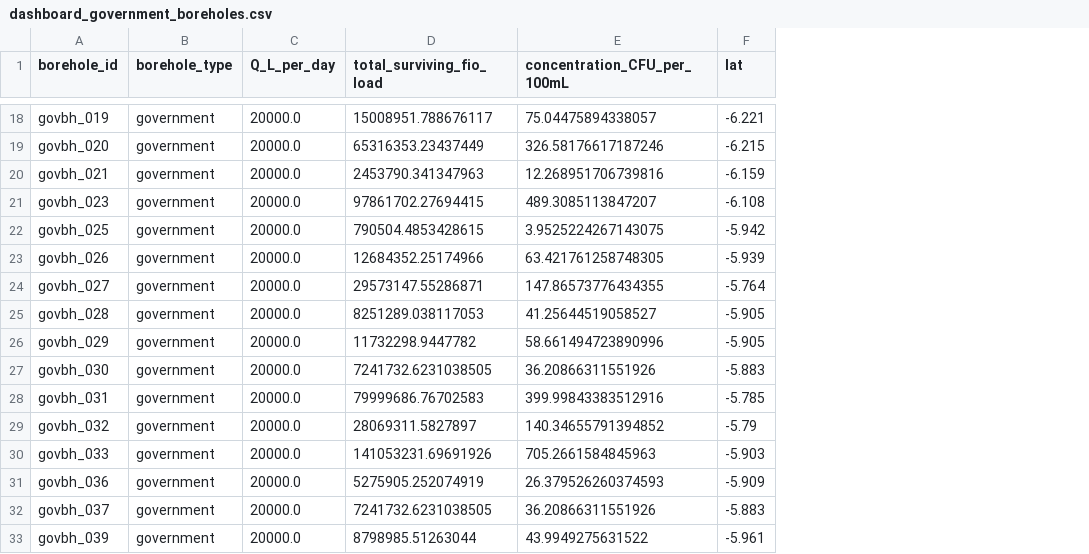
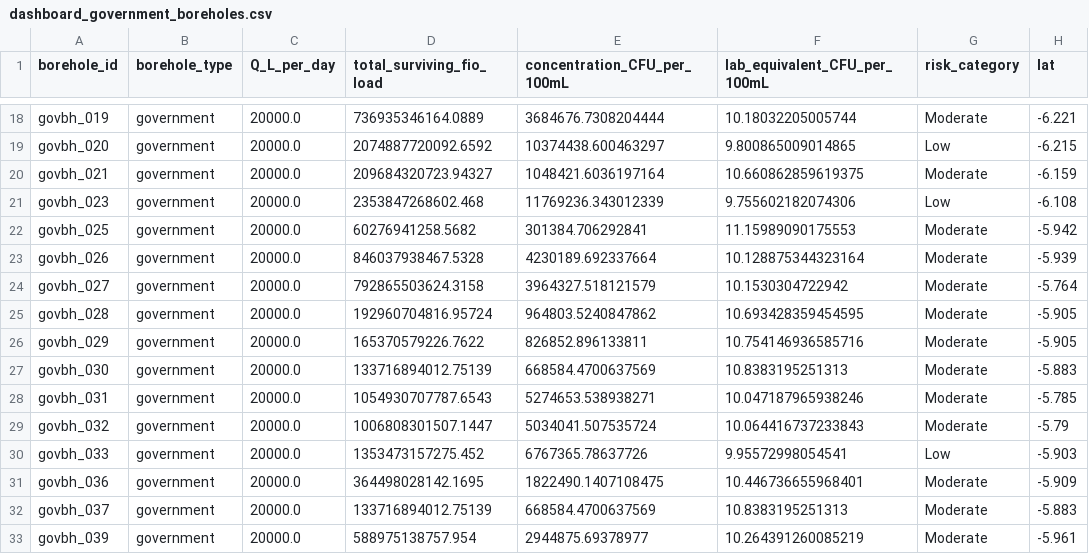
Before and after one commit to Mloweedgar/zanzibar-model, a CSV file: data/output/dashboard_government_boreholes.csv, drawn as a sheet; only a part is shown, gaps mark what is left out; the diff covers the shown part only; the diff names each change by its address in the sheet, - before the commit and + after, or states it on an @@ line.

```diff
--- a/data/output/dashboard_government_boreholes.csv
+++ b/data/output/dashboard_government_boreholes.csv
+column F (lab_equivalent_CFU_per_100mL), rows 18-33: 10.18032205005744 | 9.800865009014865 | 10.660862859619375 | 9.755602182074306 | 11.15989090175553 | 10.128875344323164 | 10.1530304722942 | 10.693428359454595 | 10.754146936585716 | 10.8383195251313 | 10.047187965938246 | 10.064416737233843 | 9.95572998054541 | 10.446736655968401 | 10.8383195251313 | 10.264391260085219
+column G (risk_category), rows 18-33: Moderate | Low | Moderate | Low | Moderate | Moderate | Moderate | Moderate | Moderate | Moderate | Moderate | Moderate | Low | Moderate | Moderate | Moderate
-D18 (total_surviving_fio_load): 15008951.788676117
+D18 (total_surviving_fio_load): 736935346164.0889
-E18 (concentration_CFU_per_100mL): 75.04475894338057
+E18 (concentration_CFU_per_100mL): 3684676.7308204444
-D19 (total_surviving_fio_load): 65316353.23437449
+D19 (total_surviving_fio_load): 2074887720092.6592
-E19 (concentration_CFU_per_100mL): 326.58176617187246
+E19 (concentration_CFU_per_100mL): 10374438.600463297
-D20 (total_surviving_fio_load): 2453790.341347963
+D20 (total_surviving_fio_load): 209684320723.94327
-E20 (concentration_CFU_per_100mL): 12.268951706739816
+E20 (concentration_CFU_per_100mL): 1048421.6036197164
-D21 (total_surviving_fio_load): 97861702.27694415
+D21 (total_surviving_fio_load): 2353847268602.468
-E21 (concentration_CFU_per_100mL): 489.3085113847207
+E21 (concentration_CFU_per_100mL): 11769236.343012339
-D22 (total_surviving_fio_load): 790504.4853428615
+D22 (total_surviving_fio_load): 60276941258.5682
-E22 (concentration_CFU_per_100mL): 3.9525224267143075
+E22 (concentration_CFU_per_100mL): 301384.706292841
-D23 (total_surviving_fio_load): 12684352.25174966
+D23 (total_surviving_fio_load): 846037938467.5328
-E23 (concentration_CFU_per_100mL): 63.421761258748305
+E23 (concentration_CFU_per_100mL): 4230189.692337664
-D24 (total_surviving_fio_load): 29573147.55286871
+D24 (total_surviving_fio_load): 792865503624.3158
-E24 (concentration_CFU_per_100mL): 147.86573776434355
+E24 (concentration_CFU_per_100mL): 3964327.518121579
-D25 (total_surviving_fio_load): 8251289.038117053
+D25 (total_surviving_fio_load): 192960704816.95724
-E25 (concentration_CFU_per_100mL): 41.25644519058527
+E25 (concentration_CFU_per_100mL): 964803.5240847862
-D26 (total_surviving_fio_load): 11732298.9447782
+D26 (total_surviving_fio_load): 165370579226.7622
-E26 (concentration_CFU_per_100mL): 58.661494723890996
+E26 (concentration_CFU_per_100mL): 826852.896133811
-D27 (total_surviving_fio_load): 7241732.6231038505
+D27 (total_surviving_fio_load): 133716894012.75139
-E27 (concentration_CFU_per_100mL): 36.20866311551926
+E27 (concentration_CFU_per_100mL): 668584.4700637569
-D28 (total_surviving_fio_load): 79999686.76702583
+D28 (total_surviving_fio_load): 1054930707787.6543
-E28 (concentration_CFU_per_100mL): 399.99843383512916
+E28 (concentration_CFU_per_100mL): 5274653.538938271
-D29 (total_surviving_fio_load): 28069311.5827897
+D29 (total_surviving_fio_load): 1006808301507.1447
-E29 (concentration_CFU_per_100mL): 140.34655791394852
+E29 (concentration_CFU_per_100mL): 5034041.507535724
-D30 (total_surviving_fio_load): 141053231.69691926
+D30 (total_surviving_fio_load): 1353473157275.452
-E30 (concentration_CFU_per_100mL): 705.2661584845963
+E30 (concentration_CFU_per_100mL): 6767365.78637726
-D31 (total_surviving_fio_load): 5275905.252074919
+D31 (total_surviving_fio_load): 364498028142.1695
-E31 (concentration_CFU_per_100mL): 26.379526260374593
+E31 (concentration_CFU_per_100mL): 1822490.1407108475
-D32 (total_surviving_fio_load): 7241732.6231038505
+D32 (total_surviving_fio_load): 133716894012.75139
-E32 (concentration_CFU_per_100mL): 36.20866311551926
+E32 (concentration_CFU_per_100mL): 668584.4700637569
-D33 (total_surviving_fio_load): 8798985.51263044
+D33 (total_surviving_fio_load): 588975138757.954
-E33 (concentration_CFU_per_100mL): 43.9949275631522
+E33 (concentration_CFU_per_100mL): 2944875.69378977
```
Also changed, not shown: 56 edited cells elsewhere in this file, data/output/fio_concentration_at_boreholes.csv, 11 other files.
